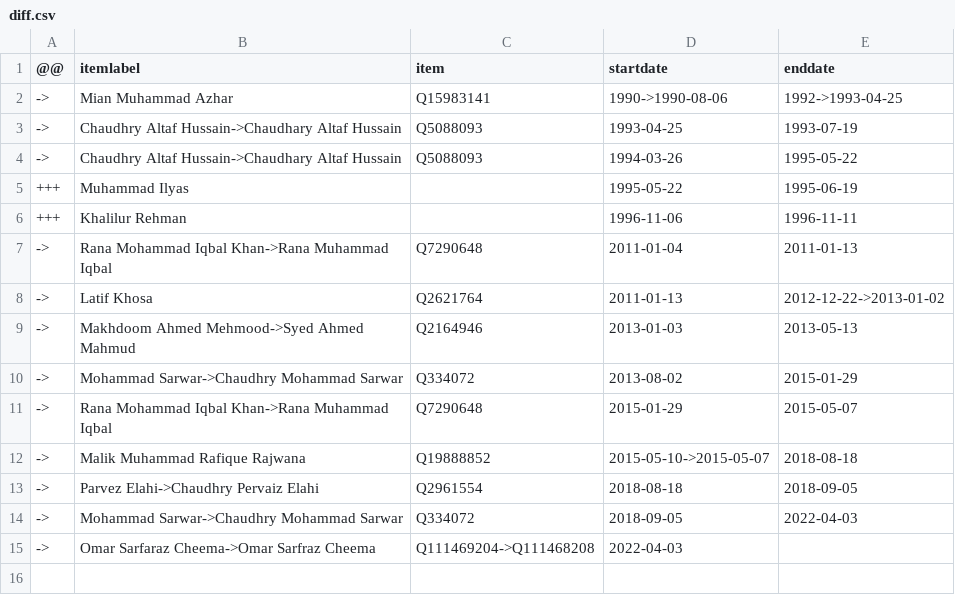
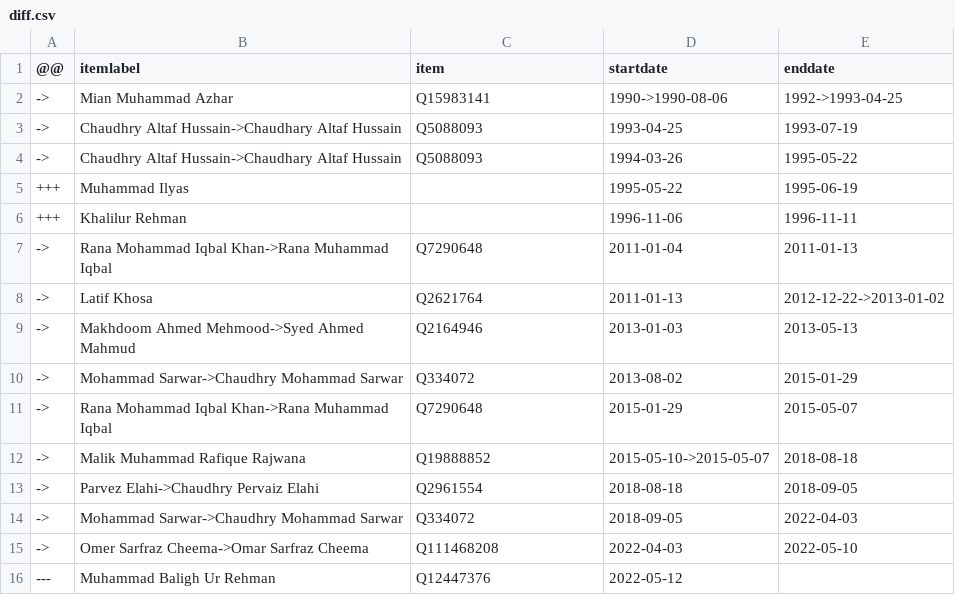
Before and after one commit to every-politician-scrapers/pakistan-ministers, a CSV file: sources/punjab-governor/diff.csv, drawn as a sheet.

```diff
--- a/sources/punjab-governor/diff.csv
+++ b/sources/punjab-governor/diff.csv
@@ -14,2 +14,3 @@
 ->,Mohammad Sarwar->Chaudhry Mohammad Sarwar,Q334072,2018-09-05,2022-04-03
-->,Omar Sarfaraz Cheema->Omar Sarfraz Cheema,Q111469204->Q111468208,2022-04-03,
+->,Omer Sarfraz Cheema->Omar Sarfraz Cheema,Q111468208,2022-04-03,2022-05-10
+---,Muhammad Baligh Ur Rehman,Q12447376,2022-05-12,
```
Also changed, not shown: sources/punjab-governor/scraped.csv, sources/punjab-governor/wikidata.csv, 1 other file.
